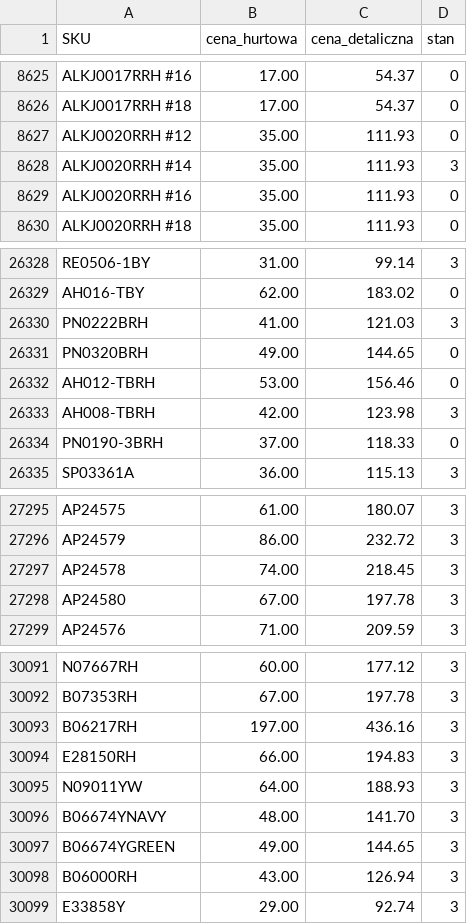
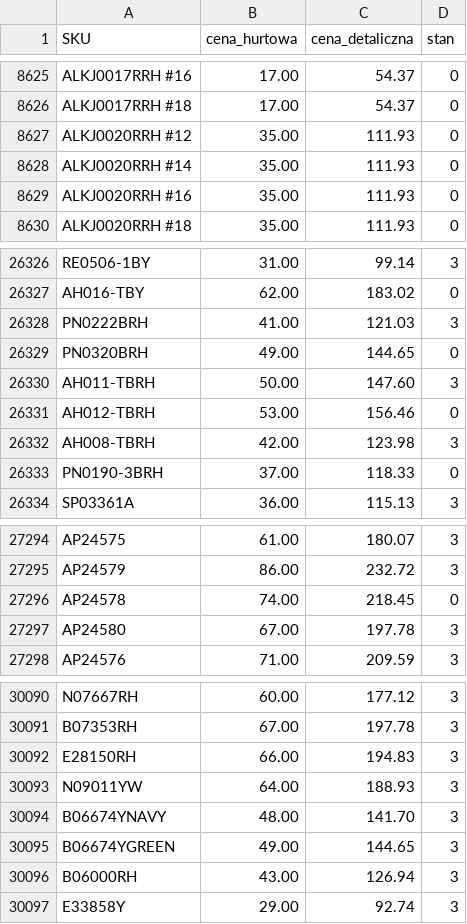
Before and after one commit to G-LOVRIN/AllSilver-CSV, a CSV file: AllSilver-stany-ceny.csv, drawn as a sheet; only a part is shown, gaps mark what is left out; the diff covers the shown part only.

```diff
--- a/AllSilver-stany-ceny.csv
+++ b/AllSilver-stany-ceny.csv
@@ -8627,3 +8627,3 @@ ALKJ0017RRH #18,17.00,54.37,0
 ALKJ0020RRH #12,35.00,111.93,0
-ALKJ0020RRH #14,35.00,111.93,3
+ALKJ0020RRH #14,35.00,111.93,0
 ALKJ0020RRH #16,35.00,111.93,0
@@ -26331,2 +26329,3 @@ PN0222BRH,41.00,121.03,3
 PN0320BRH,49.00,144.65,0
+AH011-TBRH,50.00,147.60,3
 AH012-TBRH,53.00,156.46,0
@@ -27296,3 +27295,3 @@ AP24575,61.00,180.07,3
 AP24579,86.00,232.72,3
-AP24578,74.00,218.45,3
+AP24578,74.00,218.45,0
 AP24580,67.00,197.78,3
@@ -30092,3 +30091,2 @@ N07667RH,60.00,177.12,3
 B07353RH,67.00,197.78,3
-B06217RH,197.00,436.16,3
 E28150RH,66.00,194.83,3
```
Also changed, not shown: 21 added rows and 6 removed rows elsewhere in this file, 2 other files.
